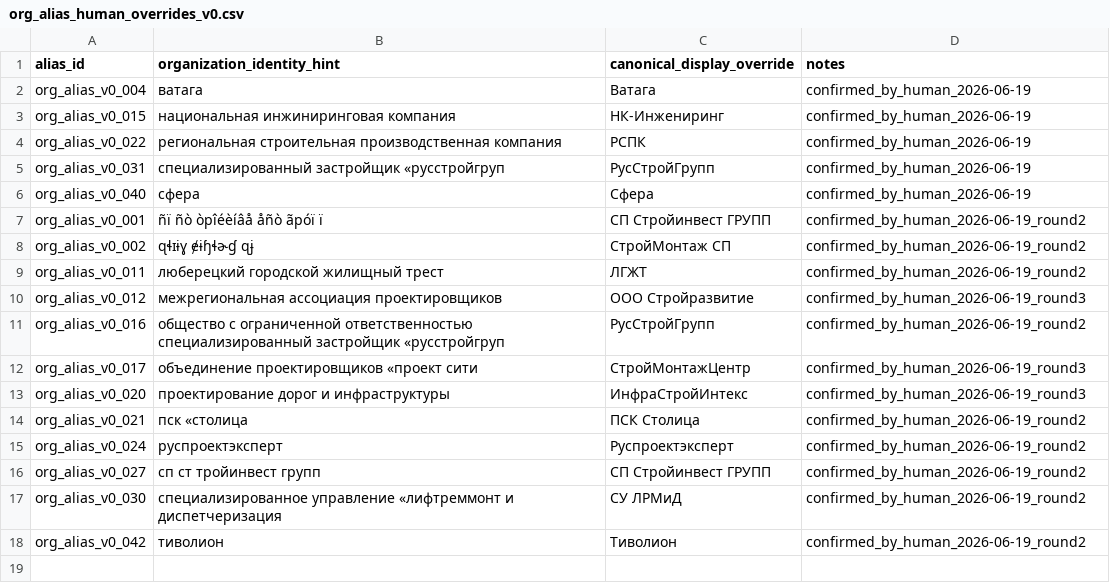
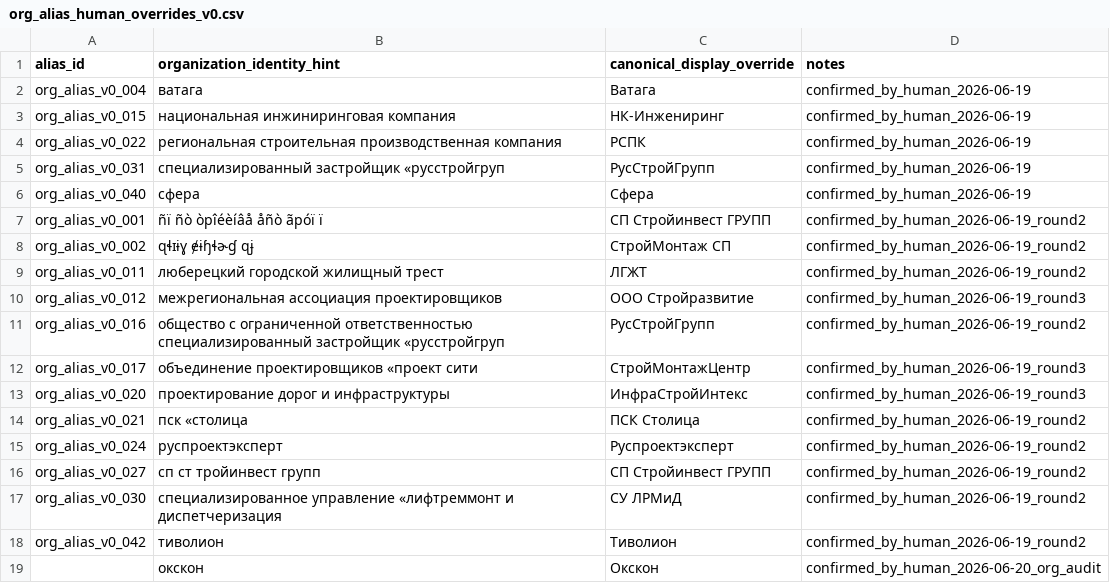
Before and after one commit to AganinAlexandr/DocSpectrum, a CSV file: inputs/org_alias_human_overrides_v0.csv, drawn as a sheet.

Commit message:
Fix expanded organization canon

```diff
--- a/inputs/org_alias_human_overrides_v0.csv
+++ b/inputs/org_alias_human_overrides_v0.csv
@@ -18 +18,2 @@ org_alias_v0_030,специализированное управление «л
 org_alias_v0_042,тиволион,Тиволион,confirmed_by_human_2026-06-19_round2
+,окскон,Окскон,confirmed_by_human_2026-06-20_org_audit
```
Also changed, not shown: 2 other files.
